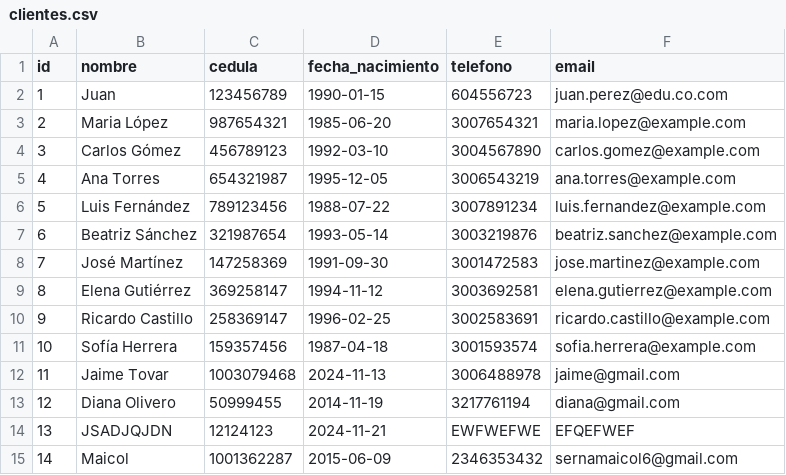
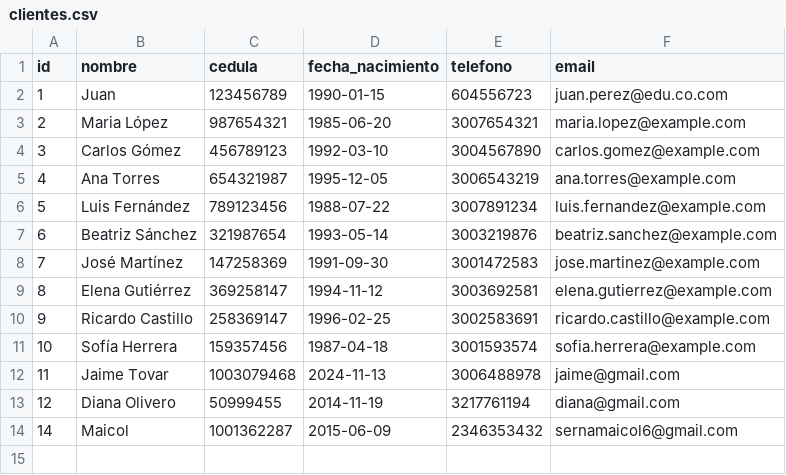
Before and after one commit to jaime-tovar/carwash-spa, a CSV file: pages/data/clientes.csv, drawn as a sheet; the diff names each change by its address in the sheet, - before the commit and + after, or states it on an @@ line.

Commit message:
Se agrega validacion de telefono

```diff
--- a/pages/data/clientes.csv
+++ b/pages/data/clientes.csv
-row 14: 13 | JSADJQJDN | 12124123 | 2024-11-21 | EWFWEFWE | EFQEFWEF
```
Also changed, not shown: 2 other files.
